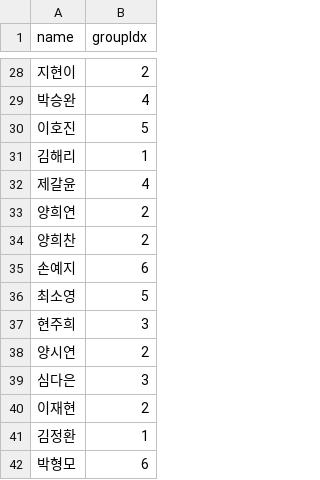
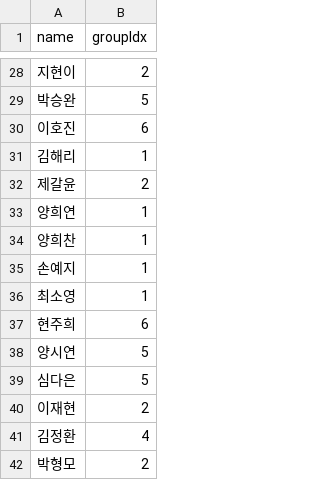
Before and after one commit to luciferkala/assignment2, a CSV file: public/csvs/member.csv, drawn as a sheet; only a part is shown, gaps mark what is left out; the diff covers the shown part only.

```diff
--- a/public/csvs/member.csv
+++ b/public/csvs/member.csv
@@ -28,15 +28,15 @@
 "지현이",2
-"박승완",4
-"이호진",5
+"박승완",5
+"이호진",6
 "김해리",1
-"제갈윤",4
-"양희연",2
-"양희찬",2
-"손예지",6
-"최소영",5
-"현주희",3
-"양시연",2
-"심다은",3
+"제갈윤",2
+"양희연",1
+"양희찬",1
+"손예지",1
+"최소영",1
+"현주희",6
+"양시연",5
+"심다은",5
 "이재현",2
-"김정환",1
-"박형모",6
+"김정환",4
+"박형모",2
```
Also changed, not shown: 24 edited cells elsewhere in this file, 1 other file.
